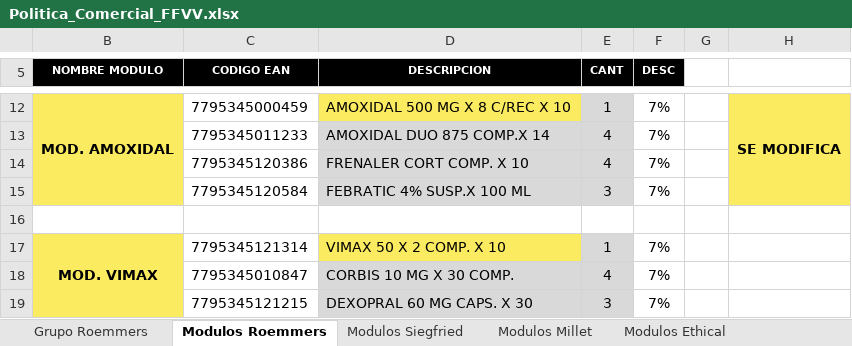
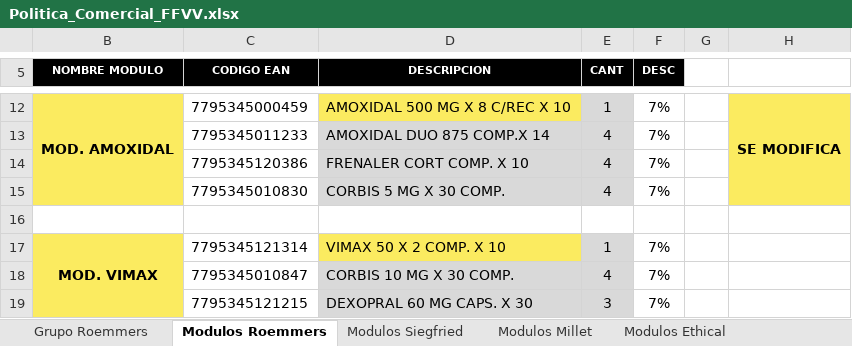
Before and after one commit to Idevoto/Politica-Comercial, an Excel workbook: excel/Politica_Comercial_FFVV.xlsx, sheet Modulos Roemmers, drawn as a sheet; only a part is shown, gaps mark what is left out; values as stored, in another font and other column widths than the file's, no borders; charts and pictures and conditional formats not drawn; removed rows and columns are numbered as before the commit, all else as after; the diff names each change by its address in the sheet, - before the commit and + after, or states it on an @@ line.

```diff
--- a/excel/Politica_Comercial_FFVV.xlsx (sheet Modulos Roemmers)
+++ b/excel/Politica_Comercial_FFVV.xlsx (sheet Modulos Roemmers)
-row 15:  | 7795345120584 | FEBRATIC 4% SUSP.X 100 ML | 3 | 7%
+row 15:  | 7795345010830 | CORBIS 5 MG X 30 COMP. | 4 | 7%
```
Also changed, not shown: 2 other files.
